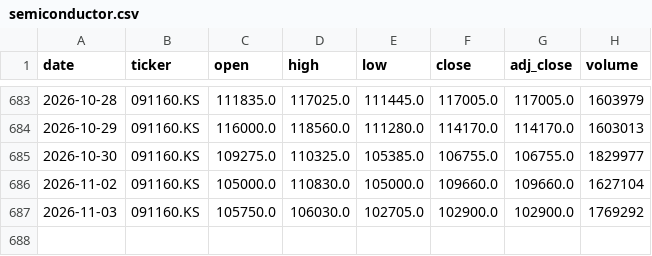
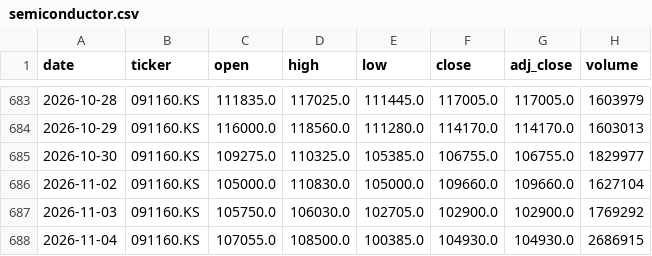
Before and after one commit to hyunsungkim73/HAA_Leader_Sector_System, a CSV file: data/raw/prices/semiconductor.csv, drawn as a sheet; only a part is shown, gaps mark what is left out; the diff names each change by its address in the sheet, - before the commit and + after, or states it on an @@ line.

```diff
--- a/data/raw/prices/semiconductor.csv
+++ b/data/raw/prices/semiconductor.csv
+row 688: 2026-11-04 | 091160.KS | 107055.0 | 108500.0 | 100385.0 | 104930.0 | 104930.0 | 2686915
```
Also changed, not shown: data/derived/momentum_weekly.csv, data/derived/relative_strength_weekly.csv, 20 other files.
